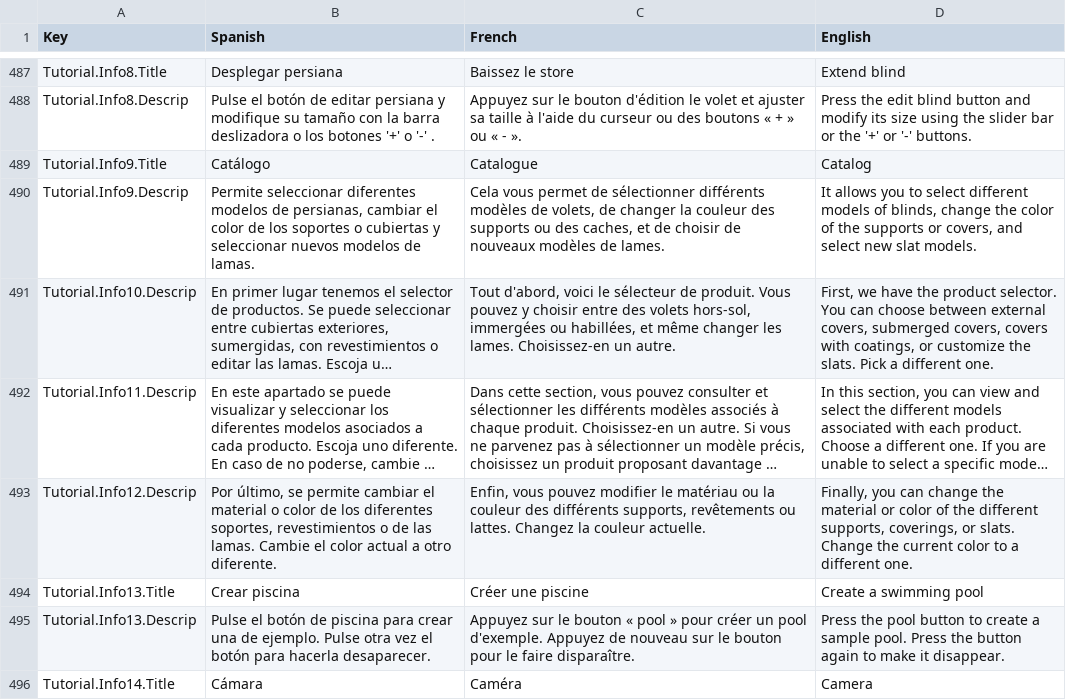
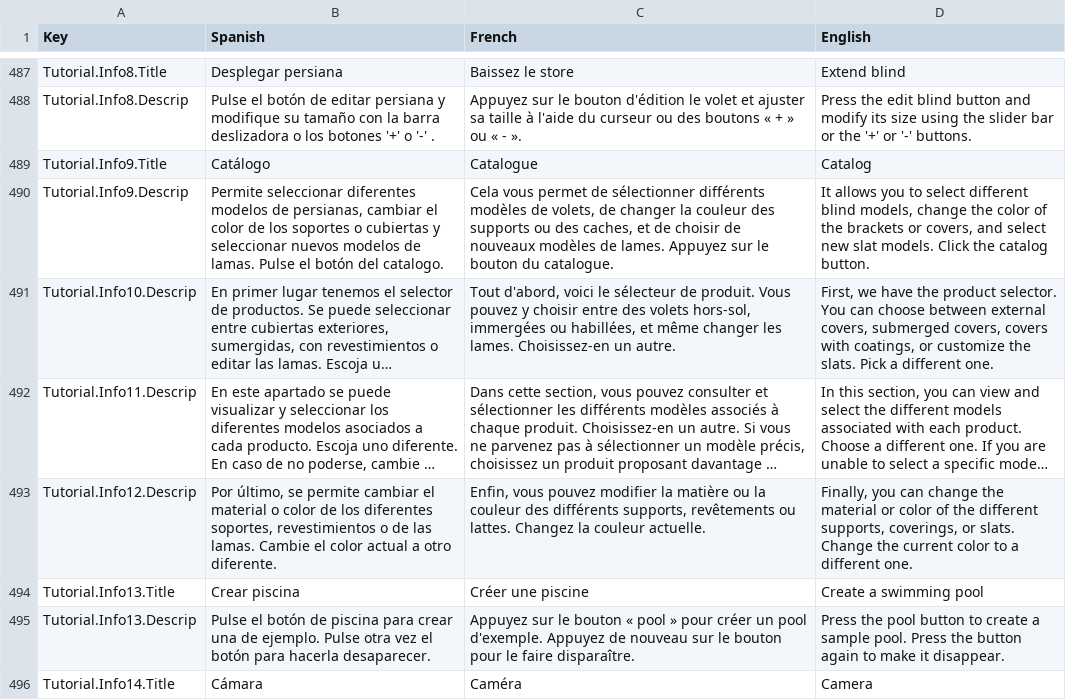
Before and after one commit to dracmadev/CovAR---NewVersion, a CSV file: Assets/SimpleLocalization/Resources/Localization/Volet.csv, drawn as a sheet; only a part is shown, gaps mark what is left out; long unchanged cells end in …; the diff covers the shown part only; the diff names each change by its address in the sheet, - before the commit and + after, or states it on an @@ line.

```diff
--- a/Assets/SimpleLocalization/Resources/Localization/Volet.csv
+++ b/Assets/SimpleLocalization/Resources/Localization/Volet.csv
-B490 (Spanish): …de lamas.
+B490 (Spanish): …de lamas. Pulse el botón del catalogo.
-C490 (French): …de lames.
+C490 (French): …de lames. Appuyez sur le bouton du catalogue.
-D490 (English): …select different models of blinds, change the color of the supports or covers, and select new slat models.
+D490 (English): …select different blind models, change the color of the brackets or covers, and select new slat models. Click the catalog button.
-C493 (French): …pouvez modifier le matériau ou la…
+C493 (French): …pouvez modifier la matière ou la…
```
Also changed, not shown: 30 edited cells elsewhere in this file, 31 other files.
